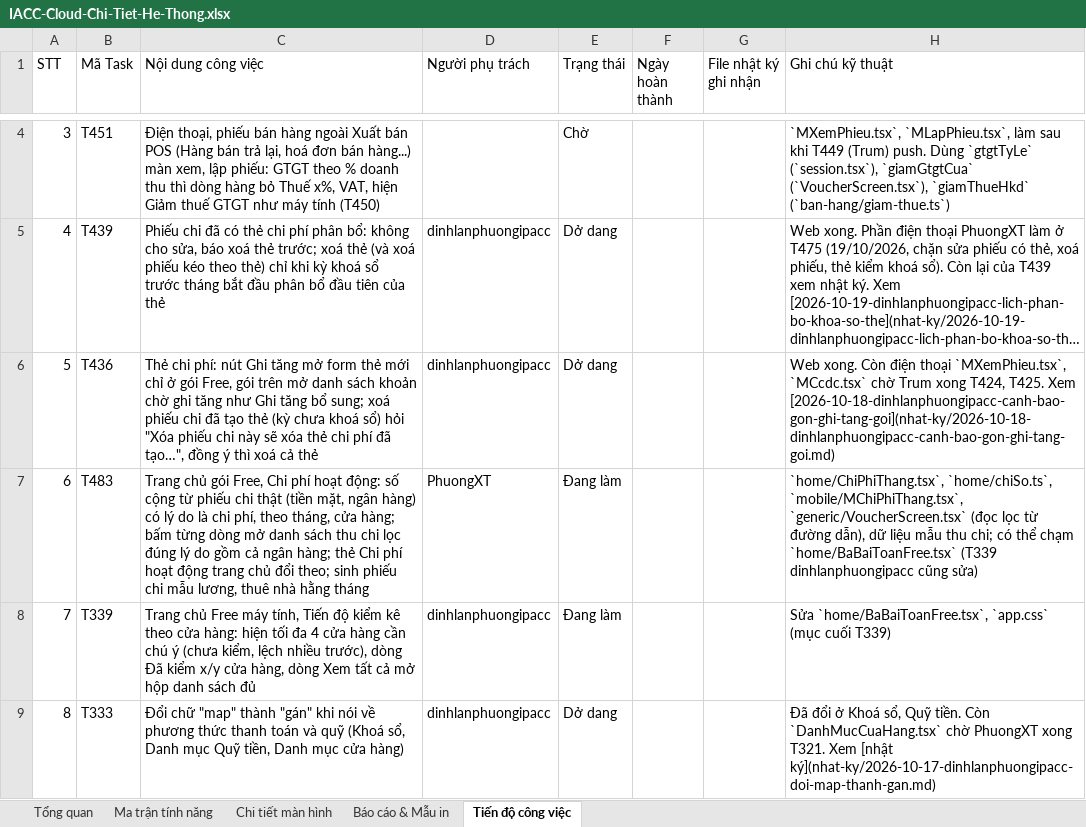
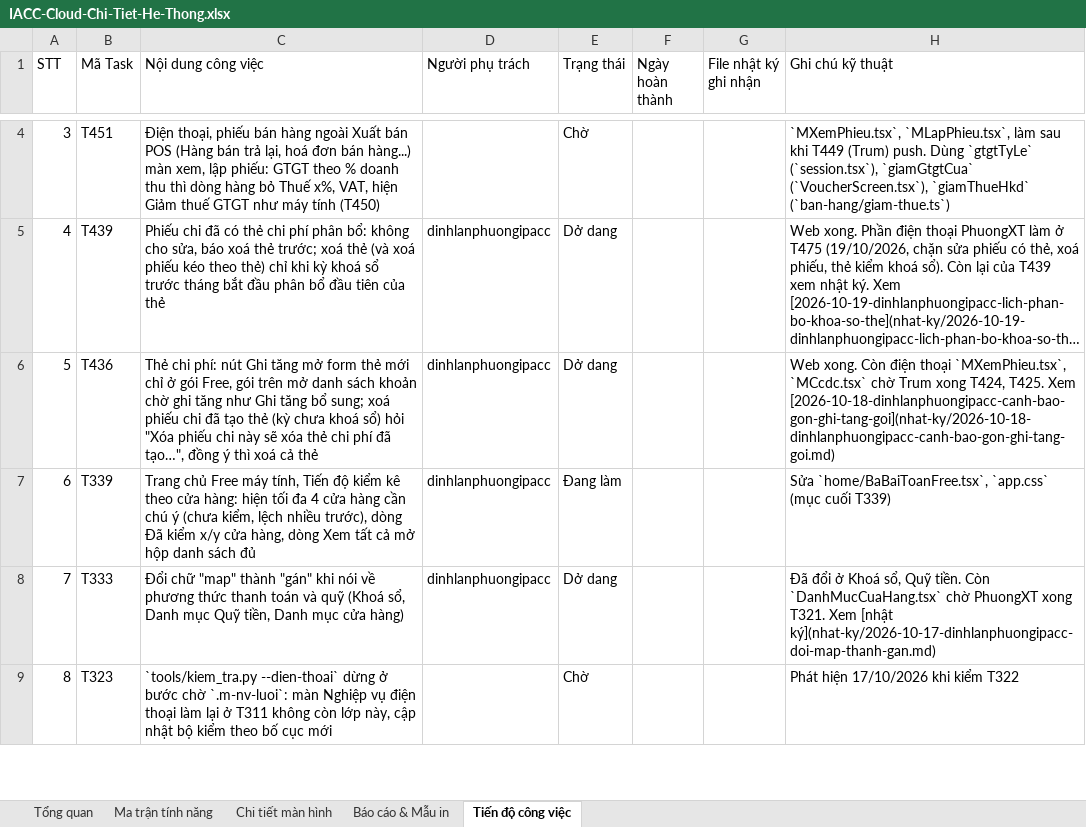
Before and after one commit to trungkhanhduong93/iaccdemo, an Excel workbook: docs/IACC-Cloud-Chi-Tiet-He-Thong.xlsx, sheet Tiến độ công việc, drawn as a sheet; only a part is shown, gaps mark what is left out; the shorter side is filled out with more unchanged rows; long unchanged cells end in …; values as stored, in another font and other column widths than the file's, no cell formats; removed rows and columns are numbered as before the commit, all else as after; the diff covers the shown part only; the diff names each change by its address in the sheet, - before the commit and + after, or states it on an @@ line.

```diff
--- a/docs/IACC-Cloud-Chi-Tiet-He-Thong.xlsx (sheet Tiến độ công việc)
+++ b/docs/IACC-Cloud-Chi-Tiet-He-Thong.xlsx (sheet Tiến độ công việc)
@@ column A (STT) renumbered from row 3 down @@
-row 7: 6 | T483 | Trang chủ gói Free, Chi phí hoạt động: số cộng từ phiếu chi thật (tiền mặt, ngân hàng) có lý do là chi phí, theo tháng, cửa hàng; bấm từng dòng mở danh sách thu chi lọc đúng lý do gồm cả ngân hàng; thẻ Chi phí hoạt động trang chủ đổi theo; sinh phiếu chi mẫu lương, thuê nhà hằng tháng | PhuongXT | Đang làm |  |  | `home/ChiPhiThang.tsx`, `home/chiSo.ts`, `mobile/MChiPhiThang.tsx`, `generic/VoucherScreen.tsx` (đọc lọc từ đường dẫn), dữ liệu mẫu thu chi; có thể chạm `home/BaBaiToanFree.tsx` (T339 dinhlanphuongipacc cũng sửa)
```
Also changed, not shown: 5 added rows and 1 removed row elsewhere in this sheet, sheet Tổng quan, cell formats, 8 other files.
